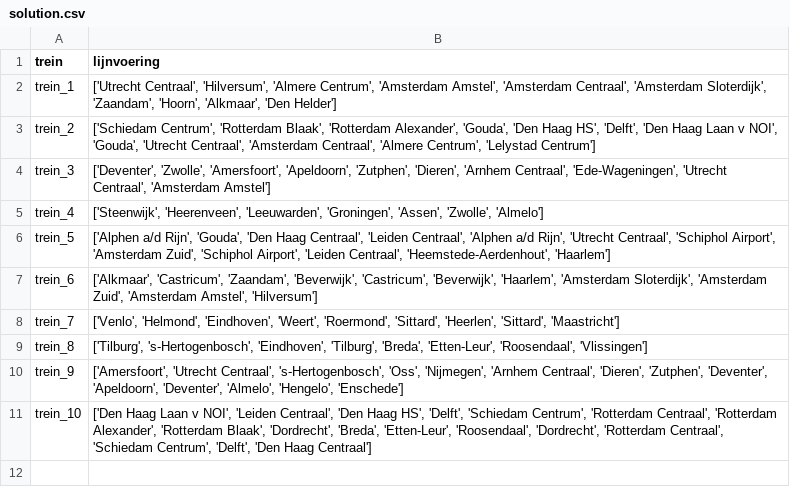
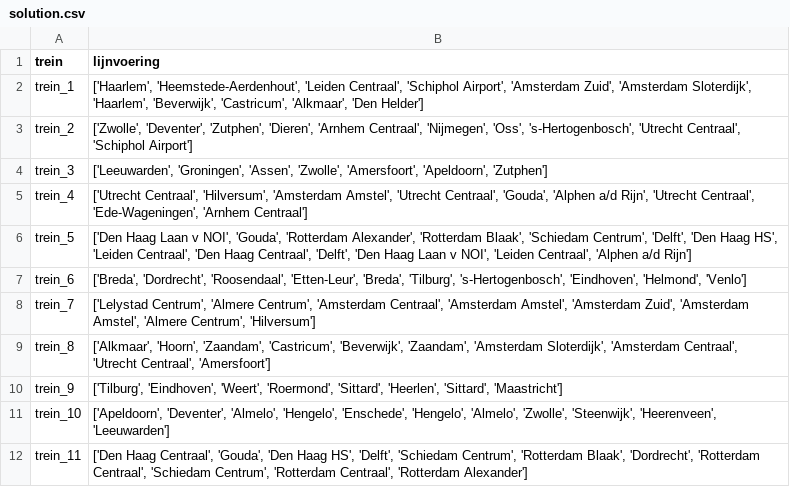
Before and after one commit to StefanvdBerg00/BetaRail, a CSV file: results/solution.csv, drawn as a sheet.

```diff
--- a/results/solution.csv
+++ b/results/solution.csv
@@ -1,11 +1,12 @@
 trein,lijnvoering
-trein_1,"['Utrecht Centraal', 'Hilversum', 'Almere Centrum', 'Amsterdam Amstel', 'Amsterdam Centraal', 'Amsterdam Sloterdijk', 'Zaandam', 'Hoorn', 'Alkmaar', 'Den Helder']"
-trein_2,"['Schiedam Centrum', 'Rotterdam Blaak', 'Rotterdam Alexander', 'Gouda', 'Den Haag HS', 'Delft', 'Den Haag Laan v NOI', 'Gouda', 'Utrecht Centraal', 'Amsterdam Centraal', 'Almere Centrum', 'Lelystad Centrum']"
-trein_3,"['Deventer', 'Zwolle', 'Amersfoort', 'Apeldoorn', 'Zutphen', 'Dieren', 'Arnhem Centraal', 'Ede-Wageningen', 'Utrecht Centraal', 'Amsterdam Amstel']"
-trein_4,"['Steenwijk', 'Heerenveen', 'Leeuwarden', 'Groningen', 'Assen', 'Zwolle', 'Almelo']"
-trein_5,"['Alphen a/d Rijn', 'Gouda', 'Den Haag Centraal', 'Leiden Centraal', 'Alphen a/d Rijn', 'Utrecht Centraal', 'Schiphol Airport', 'Amsterdam Zuid', 'Schiphol Airport', 'Leiden Centraal', 'Heemstede-Aerdenhout', 'Haarlem']"
-trein_6,"['Alkmaar', 'Castricum', 'Zaandam', 'Beverwijk', 'Castricum', 'Beverwijk', 'Haarlem', 'Amsterdam Sloterdijk', 'Amsterdam Zuid', 'Amsterdam Amstel', 'Hilversum']"
-trein_7,"['Venlo', 'Helmond', 'Eindhoven', 'Weert', 'Roermond', 'Sittard', 'Heerlen', 'Sittard', 'Maastricht']"
-trein_8,"['Tilburg', 's-Hertogenbosch', 'Eindhoven', 'Tilburg', 'Breda', 'Etten-Leur', 'Roosendaal', 'Vlissingen']"
-trein_9,"['Amersfoort', 'Utrecht Centraal', 's-Hertogenbosch', 'Oss', 'Nijmegen', 'Arnhem Centraal', 'Dieren', 'Zutphen', 'Deventer', 'Apeldoorn', 'Deventer', 'Almelo', 'Hengelo', 'Enschede']"
-trein_10,"['Den Haag Laan v NOI', 'Leiden Centraal', 'Den Haag HS', 'Delft', 'Schiedam Centrum', 'Rotterdam Centraal', 'Rotterdam Alexander', 'Rotterdam Blaak', 'Dordrecht', 'Breda', 'Etten-Leur', 'Roosendaal', 'Dordrecht', 'Rotterdam Centraal', 'Schiedam Centrum', 'Delft', 'Den Haag Centraal']"
+trein_1,"['Haarlem', 'Heemstede-Aerdenhout', 'Leiden Centraal', 'Schiphol Airport', 'Amsterdam Zuid', 'Amsterdam Sloterdijk', 'Haarlem', 'Beverwijk', 'Castricum', 'Alkmaar', 'Den Helder']"
+trein_2,"['Zwolle', 'Deventer', 'Zutphen', 'Dieren', 'Arnhem Centraal', 'Nijmegen', 'Oss', 's-Hertogenbosch', 'Utrecht Centraal', 'Schiphol Airport']"
+trein_3,"['Leeuwarden', 'Groningen', 'Assen', 'Zwolle', 'Amersfoort', 'Apeldoorn', 'Zutphen']"
+trein_4,"['Utrecht Centraal', 'Hilversum', 'Amsterdam Amstel', 'Utrecht Centraal', 'Gouda', 'Alphen a/d Rijn', 'Utrecht Centraal', 'Ede-Wageningen', 'Arnhem Centraal']"
+trein_5,"['Den Haag Laan v NOI', 'Gouda', 'Rotterdam Alexander', 'Rotterdam Blaak', 'Schiedam Centrum', 'Delft', 'Den Haag HS', 'Leiden Centraal', 'Den Haag Centraal', 'Delft', 'Den Haag Laan v NOI', 'Leiden Centraal', 'Alphen a/d Rijn']"
+trein_6,"['Breda', 'Dordrecht', 'Roosendaal', 'Etten-Leur', 'Breda', 'Tilburg', 's-Hertogenbosch', 'Eindhoven', 'Helmond', 'Venlo']"
+trein_7,"['Lelystad Centrum', 'Almere Centrum', 'Amsterdam Centraal', 'Amsterdam Amstel', 'Amsterdam Zuid', 'Amsterdam Amstel', 'Almere Centrum', 'Hilversum']"
+trein_8,"['Alkmaar', 'Hoorn', 'Zaandam', 'Castricum', 'Beverwijk', 'Zaandam', 'Amsterdam Sloterdijk', 'Amsterdam Centraal', 'Utrecht Centraal', 'Amersfoort']"
+trein_9,"['Tilburg', 'Eindhoven', 'Weert', 'Roermond', 'Sittard', 'Heerlen', 'Sittard', 'Maastricht']"
+trein_10,"['Apeldoorn', 'Deventer', 'Almelo', 'Hengelo', 'Enschede', 'Hengelo', 'Almelo', 'Zwolle', 'Steenwijk', 'Heerenveen', 'Leeuwarden']"
+trein_11,"['Den Haag Centraal', 'Gouda', 'Den Haag HS', 'Delft', 'Schiedam Centrum', 'Rotterdam Blaak', 'Dordrecht', 'Rotterdam Centraal', 'Schiedam Centrum', 'Rotterdam Centraal', 'Rotterdam Alexander']"
```
Also changed, not shown: 2 other files.
